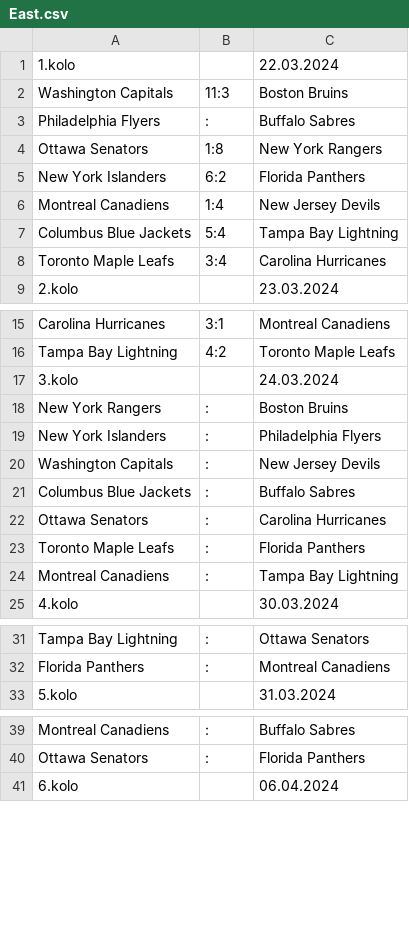
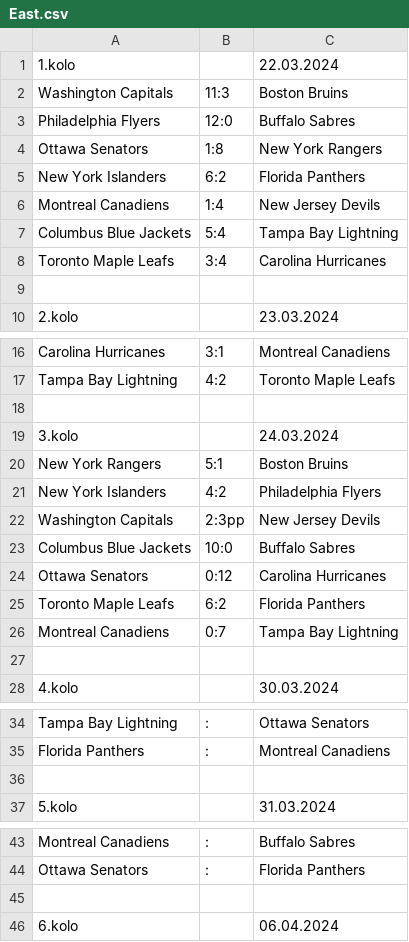
Before and after one commit to HAtournament/OriginalSix, a CSV file: csv/East.csv, drawn as a sheet; only a part is shown, gaps mark what is left out; the diff covers the shown part only.

```diff
--- a/csv/East.csv
+++ b/csv/East.csv
@@ -2,3 +2,3 @@
 Washington Capitals;11:3;Boston Bruins
-Philadelphia Flyers;:;Buffalo Sabres
+Philadelphia Flyers;12:0;Buffalo Sabres
 Ottawa Senators;1:8;New York Rangers
@@ -8,2 +8,3 @@ Columbus Blue Jackets;5:4;Tampa Bay Lightning
 Toronto Maple Leafs;3:4;Carolina Hurricanes
+
 2.kolo;;23.03.2024
@@ -16,10 +17,12 @@ Carolina Hurricanes;3:1;Montreal Canadiens
 Tampa Bay Lightning;4:2;Toronto Maple Leafs
+
 3.kolo;;24.03.2024
-New York Rangers;:;Boston Bruins
-New York Islanders;:;Philadelphia Flyers
-Washington Capitals;:;New Jersey Devils
-Columbus Blue Jackets;:;Buffalo Sabres
-Ottawa Senators;:;Carolina Hurricanes
-Toronto Maple Leafs;:;Florida Panthers
-Montreal Canadiens;:;Tampa Bay Lightning
+New York Rangers;5:1;Boston Bruins
+New York Islanders;4:2;Philadelphia Flyers
+Washington Capitals;2:3pp;New Jersey Devils
+Columbus Blue Jackets;10:0;Buffalo Sabres
+Ottawa Senators;0:12;Carolina Hurricanes
+Toronto Maple Leafs;6:2;Florida Panthers
+Montreal Canadiens;0:7;Tampa Bay Lightning
+
 4.kolo;;30.03.2024
@@ -32,2 +35,3 @@ Tampa Bay Lightning;:;Ottawa Senators
 Florida Panthers;:;Montreal Canadiens
+
 5.kolo;;31.03.2024
@@ -40,2 +44,3 @@ Montreal Canadiens;:;Buffalo Sabres
 Ottawa Senators;:;Florida Panthers
+
 6.kolo;;06.04.2024
```
Also changed, not shown: 7 added rows elsewhere in this file, 1 other file.
